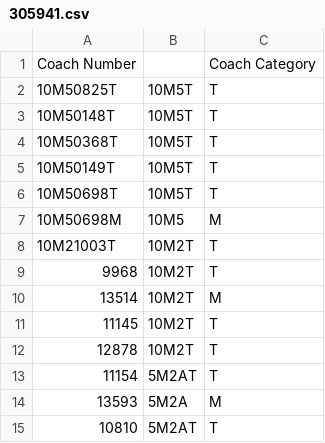
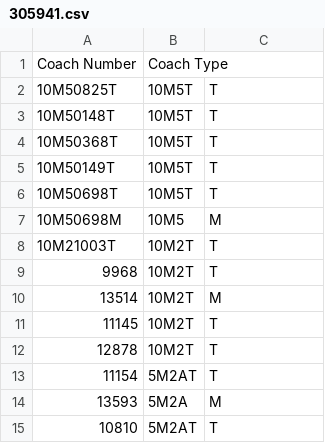
Before and after one commit to Bhekisizwe/Wheel_Software_App, a CSV file: Eclipse Settings/WheelSystem/AssetRegister/305941.csv, drawn as a sheet.

Commit message:
Created the AxlesCoachMapping API
Created the AxlesCoachMapping API and successfully tested it on the 10th
of September 2018.

```diff
--- a/Eclipse Settings/WheelSystem/AssetRegister/305941.csv
+++ b/Eclipse Settings/WheelSystem/AssetRegister/305941.csv
@@ -1,2 +1,2 @@
-Coach Number;;Coach Category
+Coach Number;Coach Type;
 10M50825T;10M5T;T
```
Also changed, not shown: Eclipse Settings/WheelSystem/AxleCoachMapping/305941.csv, 8 other files.
